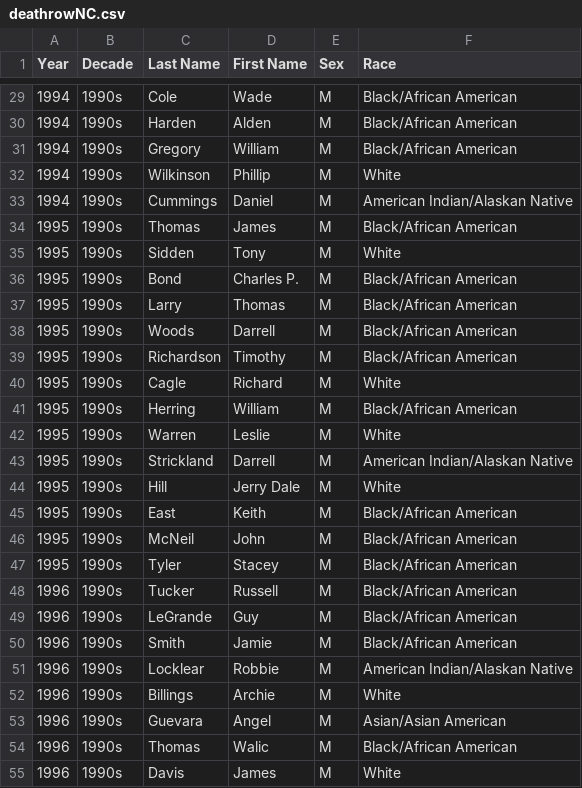
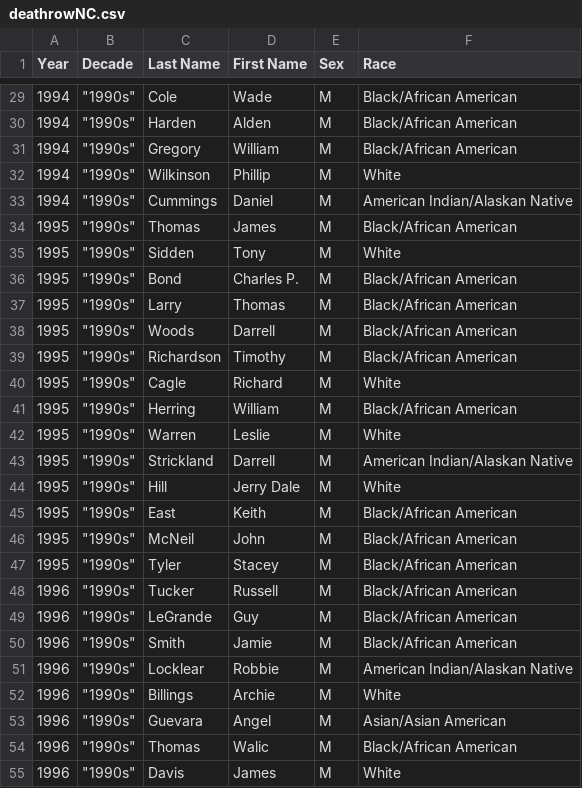
Before and after one commit to STAT-JET-ASU/Datasets, a CSV file: Instructor/deathrowNC.csv, drawn as a sheet; only a part is shown, gaps mark what is left out; the diff covers the shown part only.

```diff
--- a/Instructor/deathrowNC.csv
+++ b/Instructor/deathrowNC.csv
@@ -29,27 +29,27 @@ Year,Decade,Last Name,First Name,Sex,Race
-1994,1990s,Cole,Wade ,M,Black/African American
-1994,1990s,Harden,Alden,M,Black/African American
-1994,1990s,Gregory,William,M,Black/African American
-1994,1990s,Wilkinson,Phillip,M,White
-1994,1990s,Cummings,Daniel,M,American Indian/Alaskan Native
-1995,1990s,Thomas,James ,M,Black/African American
-1995,1990s,Sidden,Tony ,M,White
-1995,1990s,Bond,Charles P.,M,Black/African American
-1995,1990s,Larry,Thomas ,M,Black/African American
-1995,1990s,Woods,Darrell ,M,Black/African American
-1995,1990s,Richardson,Timothy,M,Black/African American
-1995,1990s,Cagle,Richard,M,White
-1995,1990s,Herring,William,M,Black/African American
-1995,1990s,Warren,Leslie,M,White
-1995,1990s,Strickland,Darrell,M,American Indian/Alaskan Native
-1995,1990s,Hill,Jerry Dale,M,White
-1995,1990s,East,Keith ,M,Black/African American
-1995,1990s,McNeil,John ,M,Black/African American
-1995,1990s,Tyler,Stacey ,M,Black/African American
-1996,1990s,Tucker,Russell,M,Black/African American
-1996,1990s,LeGrande,Guy ,M,Black/African American
-1996,1990s,Smith,Jamie ,M,Black/African American
-1996,1990s,Locklear,Robbie ,M,American Indian/Alaskan Native
-1996,1990s,Billings,Archie ,M,White
-1996,1990s,Guevara,Angel,M,Asian/Asian American
-1996,1990s,Thomas,Walic ,M,Black/African American
-1996,1990s,Davis,James ,M,White
+1994,"""1990s""",Cole,Wade ,M,Black/African American
+1994,"""1990s""",Harden,Alden,M,Black/African American
+1994,"""1990s""",Gregory,William,M,Black/African American
+1994,"""1990s""",Wilkinson,Phillip,M,White
+1994,"""1990s""",Cummings,Daniel,M,American Indian/Alaskan Native
+1995,"""1990s""",Thomas,James ,M,Black/African American
+1995,"""1990s""",Sidden,Tony ,M,White
+1995,"""1990s""",Bond,Charles P.,M,Black/African American
+1995,"""1990s""",Larry,Thomas ,M,Black/African American
+1995,"""1990s""",Woods,Darrell ,M,Black/African American
+1995,"""1990s""",Richardson,Timothy,M,Black/African American
+1995,"""1990s""",Cagle,Richard,M,White
+1995,"""1990s""",Herring,William,M,Black/African American
+1995,"""1990s""",Warren,Leslie,M,White
+1995,"""1990s""",Strickland,Darrell,M,American Indian/Alaskan Native
+1995,"""1990s""",Hill,Jerry Dale,M,White
+1995,"""1990s""",East,Keith ,M,Black/African American
+1995,"""1990s""",McNeil,John ,M,Black/African American
+1995,"""1990s""",Tyler,Stacey ,M,Black/African American
+1996,"""1990s""",Tucker,Russell,M,Black/African American
+1996,"""1990s""",LeGrande,Guy ,M,Black/African American
+1996,"""1990s""",Smith,Jamie ,M,Black/African American
+1996,"""1990s""",Locklear,Robbie ,M,American Indian/Alaskan Native
+1996,"""1990s""",Billings,Archie ,M,White
+1996,"""1990s""",Guevara,Angel,M,Asian/Asian American
+1996,"""1990s""",Thomas,Walic ,M,Black/African American
+1996,"""1990s""",Davis,James ,M,White
```
Also changed, not shown: 109 edited cells elsewhere in this file.
